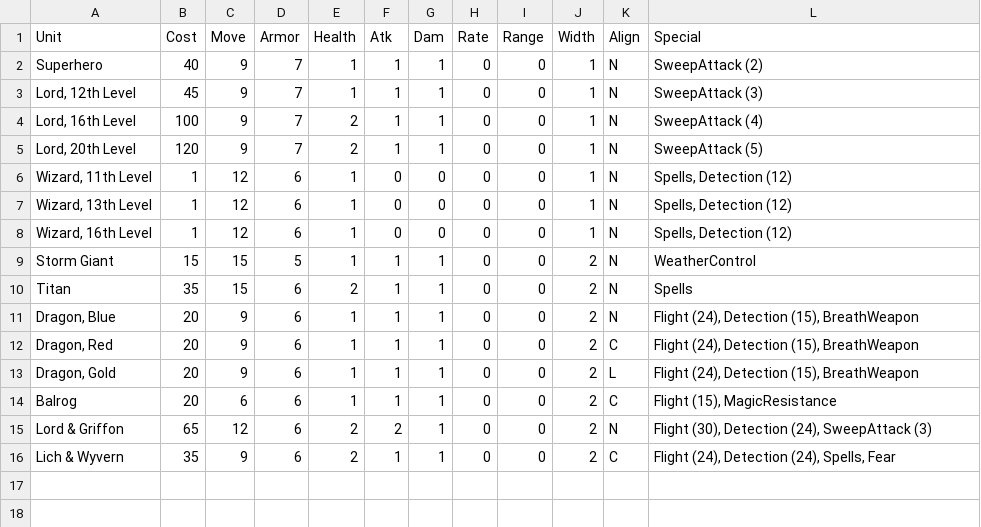
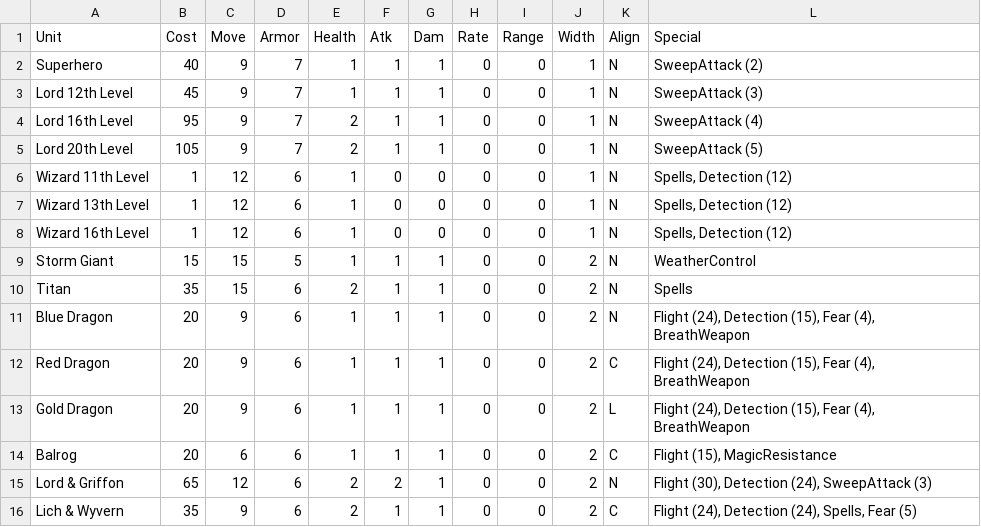
Before and after one commit to danielrcollins1/BookOfWar, a CSV file: SoloTypes.csv, drawn as a sheet.

Commit message:
Remove commas in names
Otherwise messes up CSV output.

```diff
--- a/SoloTypes.csv
+++ b/SoloTypes.csv
@@ -2,15 +2,15 @@ Unit,Cost,Move,Armor,Health,Atk,Dam,Rate,Range,Width,Align,Special
 Superhero,40,9,7,1,1,1,0,0,1,N,SweepAttack (2)
-"Lord, 12th Level",45,9,7,1,1,1,0,0,1,N,SweepAttack (3)
-"Lord, 16th Level",100,9,7,2,1,1,0,0,1,N,SweepAttack (4)
-"Lord, 20th Level",120,9,7,2,1,1,0,0,1,N,SweepAttack (5)
-"Wizard, 11th Level",1,12,6,1,0,0,0,0,1,N,"Spells, Detection (12)"
-"Wizard, 13th Level",1,12,6,1,0,0,0,0,1,N,"Spells, Detection (12)"
-"Wizard, 16th Level",1,12,6,1,0,0,0,0,1,N,"Spells, Detection (12)"
+Lord 12th Level,45,9,7,1,1,1,0,0,1,N,SweepAttack (3)
+Lord 16th Level,95,9,7,2,1,1,0,0,1,N,SweepAttack (4)
+Lord 20th Level,105,9,7,2,1,1,0,0,1,N,SweepAttack (5)
+Wizard 11th Level,1,12,6,1,0,0,0,0,1,N,"Spells, Detection (12)"
+Wizard 13th Level,1,12,6,1,0,0,0,0,1,N,"Spells, Detection (12)"
+Wizard 16th Level,1,12,6,1,0,0,0,0,1,N,"Spells, Detection (12)"
 Storm Giant,15,15,5,1,1,1,0,0,2,N,WeatherControl
 Titan,35,15,6,2,1,1,0,0,2,N,Spells
-"Dragon, Blue",20,9,6,1,1,1,0,0,2,N,"Flight (24), Detection (15), BreathWeapon"
-"Dragon, Red",20,9,6,1,1,1,0,0,2,C,"Flight (24), Detection (15), BreathWeapon"
-"Dragon, Gold",20,9,6,1,1,1,0,0,2,L,"Flight (24), Detection (15), BreathWeapon"
+Blue Dragon,20,9,6,1,1,1,0,0,2,N,"Flight (24), Detection (15), Fear (4), BreathWeapon"
+Red Dragon,20,9,6,1,1,1,0,0,2,C,"Flight (24), Detection (15), Fear (4), BreathWeapon"
+Gold Dragon,20,9,6,1,1,1,0,0,2,L,"Flight (24), Detection (15), Fear (4), BreathWeapon"
 Balrog,20,6,6,1,1,1,0,0,2,C,"Flight (15), MagicResistance"
 Lord & Griffon,65,12,6,2,2,1,0,0,2,N,"Flight (30), Detection (24), SweepAttack (3)"
-Lich & Wyvern,35,9,6,2,1,1,0,0,2,C,"Flight (24), Detection (24), Spells, Fear"
+Lich & Wyvern,35,9,6,2,1,1,0,0,2,C,"Flight (24), Detection (24), Spells, Fear (5)"
```
